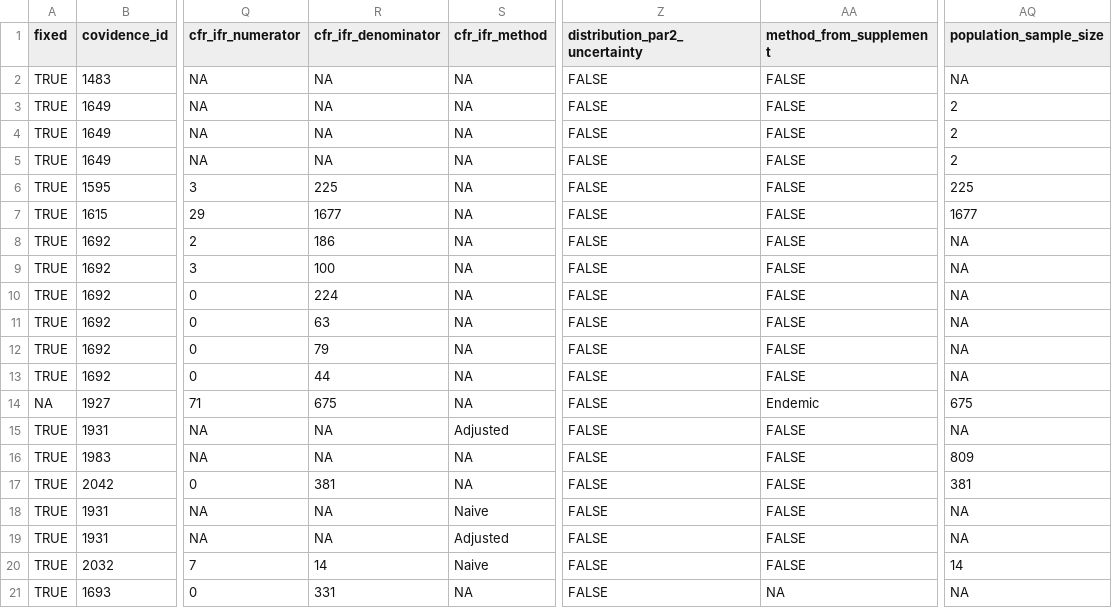
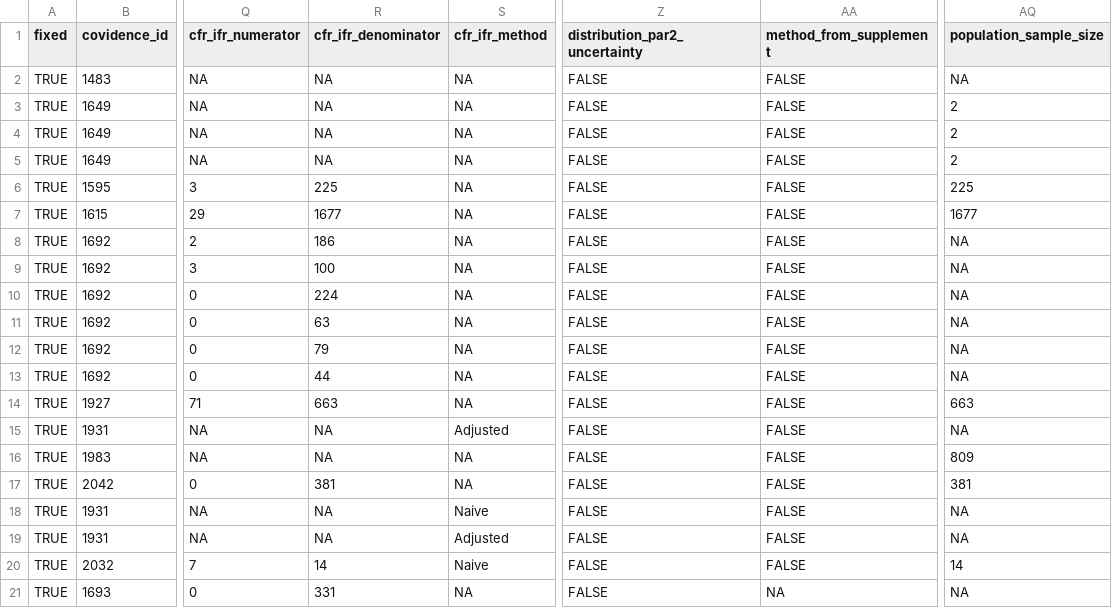
Before and after one commit to mrc-ide/priority-pathogens, a CSV file: data/marburg/fixed/marburg_parameter_fixed.csv, drawn as a sheet; only a part is shown, gaps mark what is left out; the diff names each change by its address in the sheet, - before the commit and + after, or states it on an @@ line.

Commit message:
resolved conflict on paper #1927

```diff
--- a/data/marburg/fixed/marburg_parameter_fixed.csv
+++ b/data/marburg/fixed/marburg_parameter_fixed.csv
-A14 (fixed): NA
+A14 (fixed): TRUE
-R14 (cfr_ifr_denominator): 675
+R14 (cfr_ifr_denominator): 663
-AA14 (method_from_supplement): Endemic
+AA14 (method_from_supplement): FALSE
-AQ14 (population_sample_size): 675
+AQ14 (population_sample_size): 663
```
